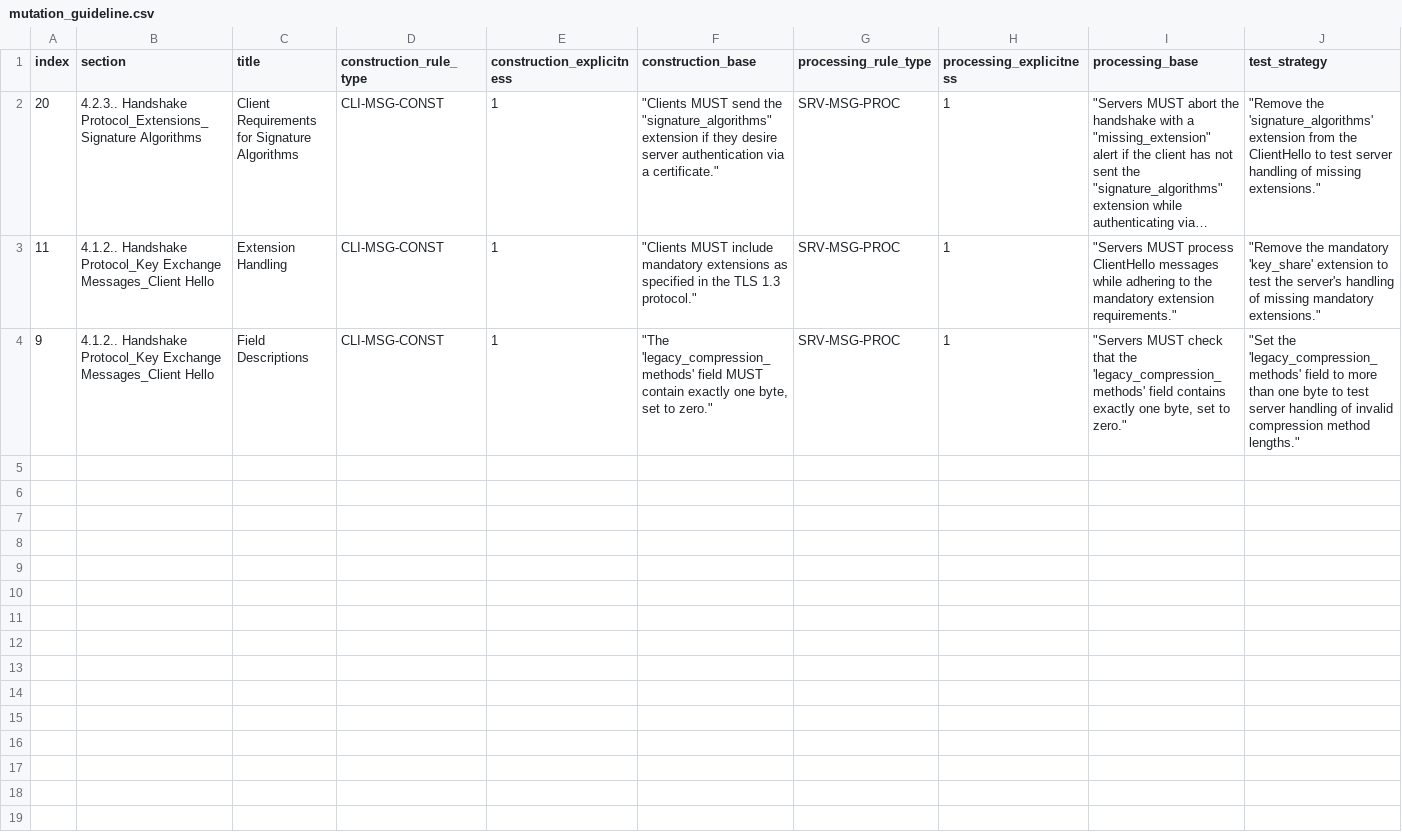
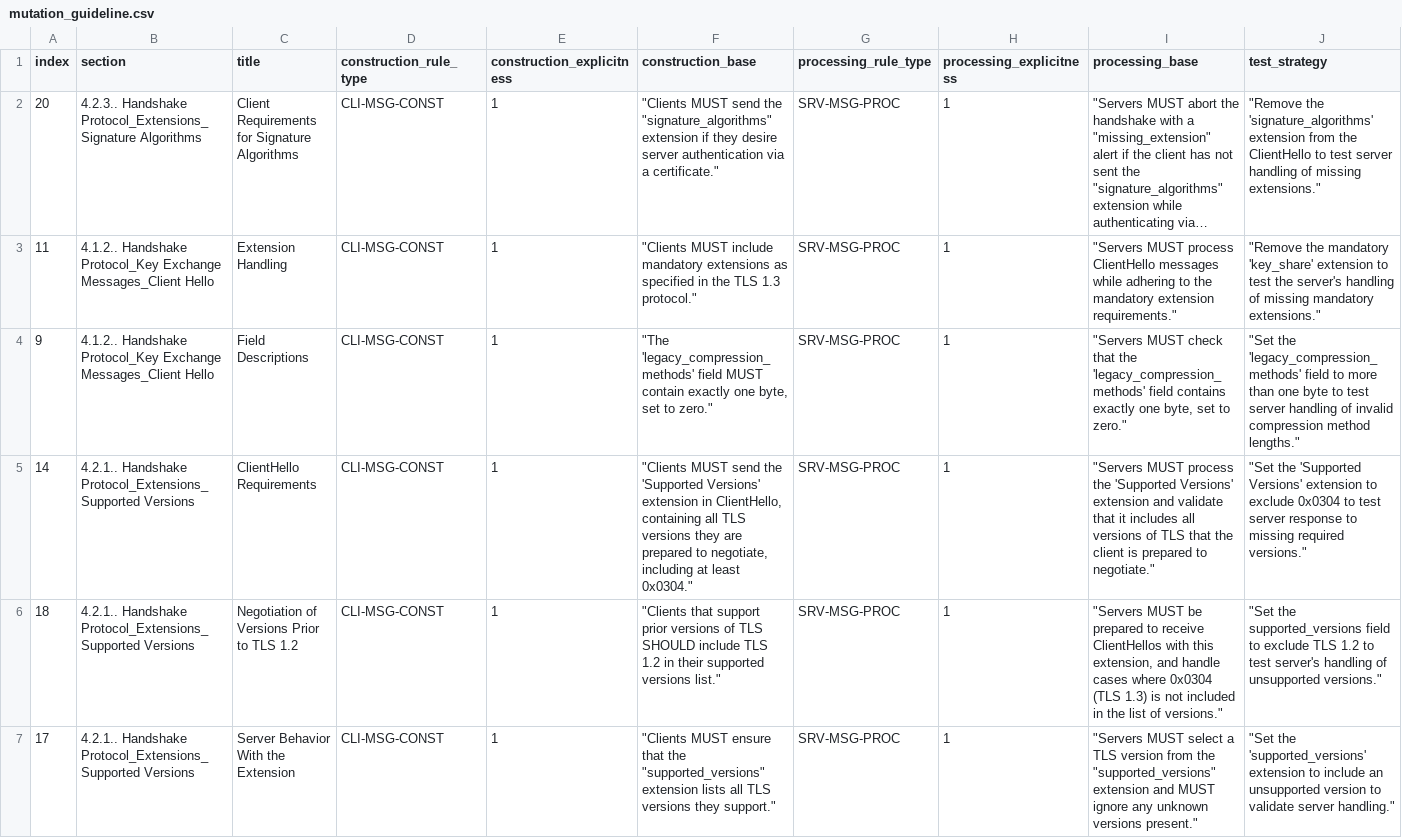
Before and after one commit to happytraveller-alone/rfc_guided_fuzzing, a CSV file: tls_handshake/input_source/mutation_guideline.csv, drawn as a sheet; only a part is shown; long unchanged cells end in …; rows hold the shown columns only; the diff covers the shown part only; the diff names each change by its address in the sheet, - before the commit and + after, or states it on an @@ line.

Commit message:
feat: :sparkles: find a bug, add more set test

```diff
--- a/tls_handshake/input_source/mutation_guideline.csv
+++ b/tls_handshake/input_source/mutation_guideline.csv
+row 5: 14 | 4.2.1.. Handshake Protocol_Extensions_Supported Versions | ClientHello Requirements | CLI-MSG-CONST | 1 | "Clients MUST send the 'Supported Versions' extension in ClientHello, containing all TLS versions they are prepared to negotiate, including at least 0x0304." | SRV-MSG-PROC | 1 | "Servers MUST process the 'Supported Versions' extension and validate that it includes all versions of TLS that the client is prepared to negotiate." | "Set the 'Supported Versions' extension to exclude 0x0304 to test server response to missing required versions."
+row 6: 18 | 4.2.1.. Handshake Protocol_Extensions_Supported Versions | Negotiation of Versions Prior to TLS 1.2 | CLI-MSG-CONST | 1 | "Clients that support prior versions of TLS SHOULD include TLS 1.2 in their supported versions list." | SRV-MSG-PROC | 1 | "Servers MUST be prepared to receive ClientHellos with this extension, and handle cases where 0x0304 (TLS 1.3) is not included in the list of versions." | "Set the supported_versions field to exclude TLS 1.2 to test server's handling of unsupported versions."
+row 7: 17 | 4.2.1.. Handshake Protocol_Extensions_Supported Versions | Server Behavior With the Extension | CLI-MSG-CONST | 1 | "Clients MUST ensure that the "supported_versions" extension lists all TLS versions they support." | SRV-MSG-PROC | 1 | "Servers MUST select a TLS version from the "supported_versions" extension and MUST ignore any unknown versions present." | "Set the 'supported_versions' extension to include an unsupported version to validate server handling."
```
Also changed, not shown: 3 added rows elsewhere in this file, 3 other files.
